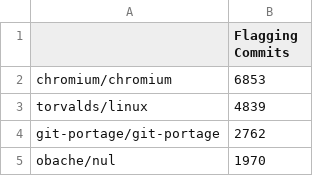
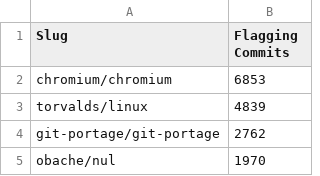
Before and after one commit to Coray-Bennett/feature-toggles-in-open-source, a CSV file: data/ctff/candidate_projects.csv, drawn as a sheet; only a part is shown.

```diff
--- a/data/ctff/candidate_projects.csv
+++ b/data/ctff/candidate_projects.csv
@@ -1,2 +1,2 @@
-,Flagging Commits
+Slug,Flagging Commits
 chromium/chromium,6853
```
Also changed, not shown: 3 other files.
